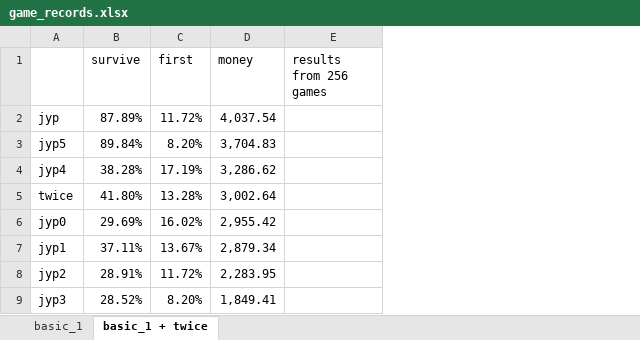
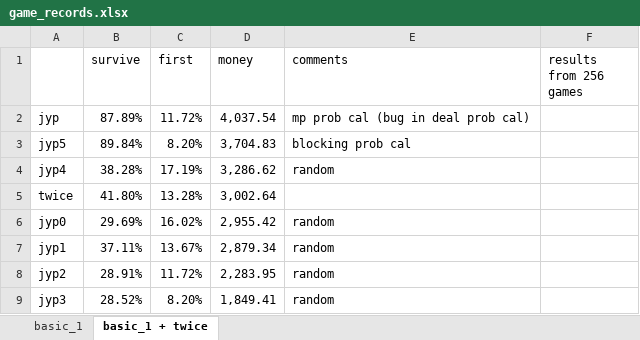
Before and after one commit to mjypeng/pkrprb, an Excel workbook: game_records.xlsx, sheet basic_1 + twice, drawn as a sheet; values as stored, in another font and other column widths than the file's, no borders; the diff names each change by its address in the sheet, - before the commit and + after, or states it on an @@ line.

```diff
--- a/game_records.xlsx (sheet basic_1 + twice)
+++ b/game_records.xlsx (sheet basic_1 + twice)
+column E (comments), rows 2-9: mp prob cal (bug in deal prob cal) | blocking prob cal | random |  | random | random | random | random
```
Also changed, not shown: sheet basic_1.
